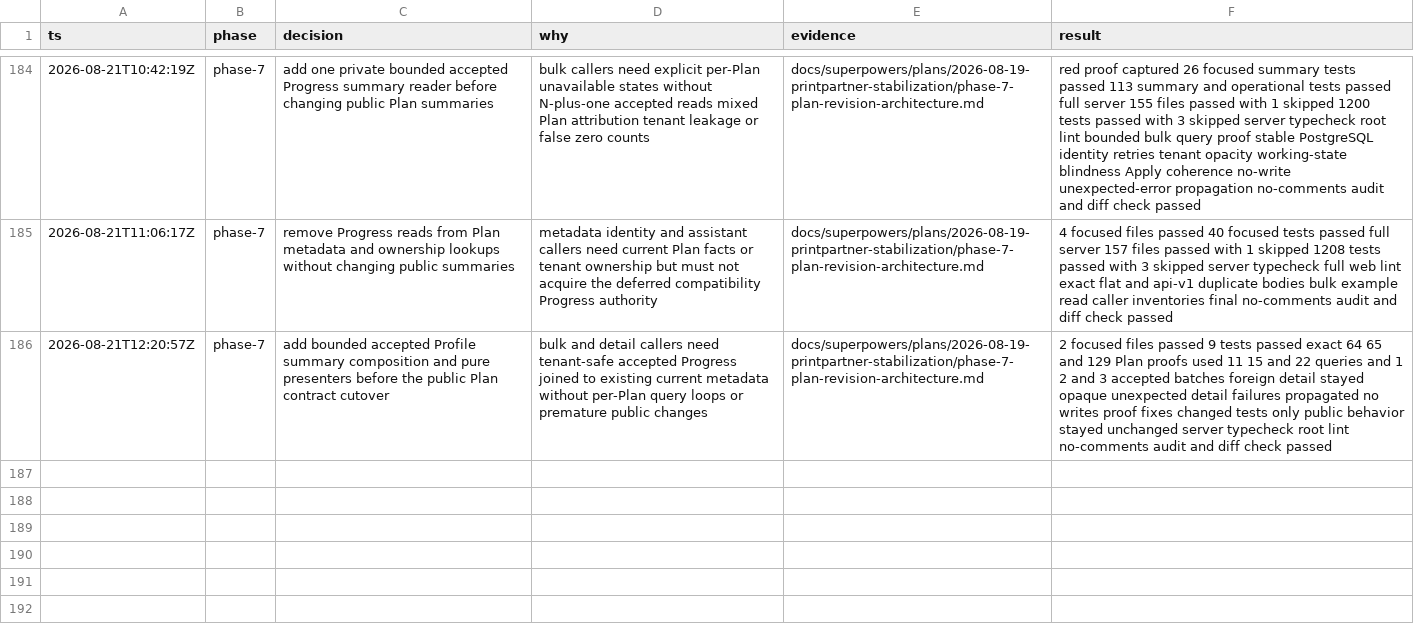
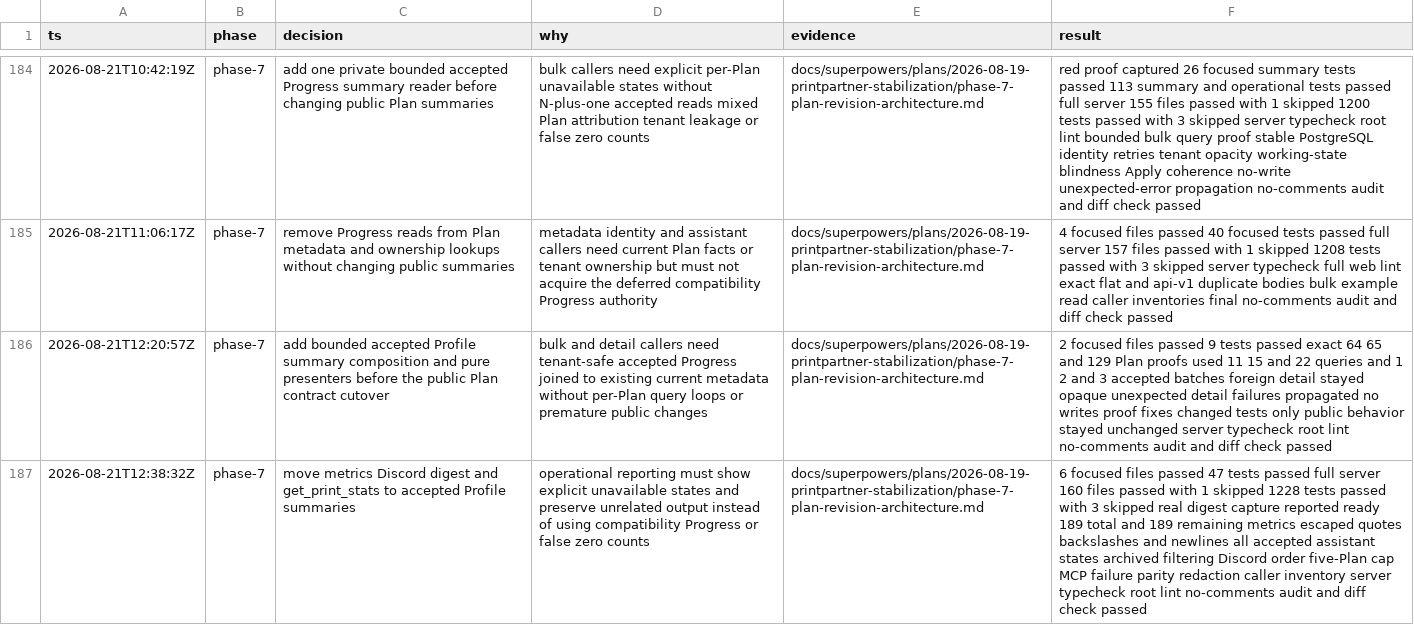
Before and after one commit to poitee/PrintPartnerPartner, a TSV file: docs/superpowers/plans/2026-08-19-printpartner-stabilization/decisions.tsv, drawn as a sheet; only a part is shown, gaps mark what is left out; the diff names each change by its address in the sheet, - before the commit and + after, or states it on an @@ line.

Commit message:
feat: report accepted plan progress

```diff
--- a/docs/superpowers/plans/2026-08-19-printpartner-stabilization/decisions.tsv
+++ b/docs/superpowers/plans/2026-08-19-printpartner-stabilization/decisions.tsv
+row 187: 2026-08-21T12:38:32Z | phase-7 | move metrics Discord digest and get_print_stats to accepted Profile summaries | operational reporting must show explicit unavailable states and preserve unrelated output instead of using compatibility Progress or false zero counts | docs/superpowers/plans/2026-08-19-printpartner-stabilization/phase-7-plan-revision-architecture.md | 6 focused files passed 47 tests passed full server 160 files passed with 1 skipped 1228 tests passed with 3 skipped real digest capture reported ready 189 total and 189 remaining metrics escaped quotes backslashes and newlines all accepted assistant states archived filtering Discord order five-Plan cap MCP failure parity redaction caller inventory server typecheck root lint no-comments audit and diff check passed
```
Also changed, not shown: 12 other files.
